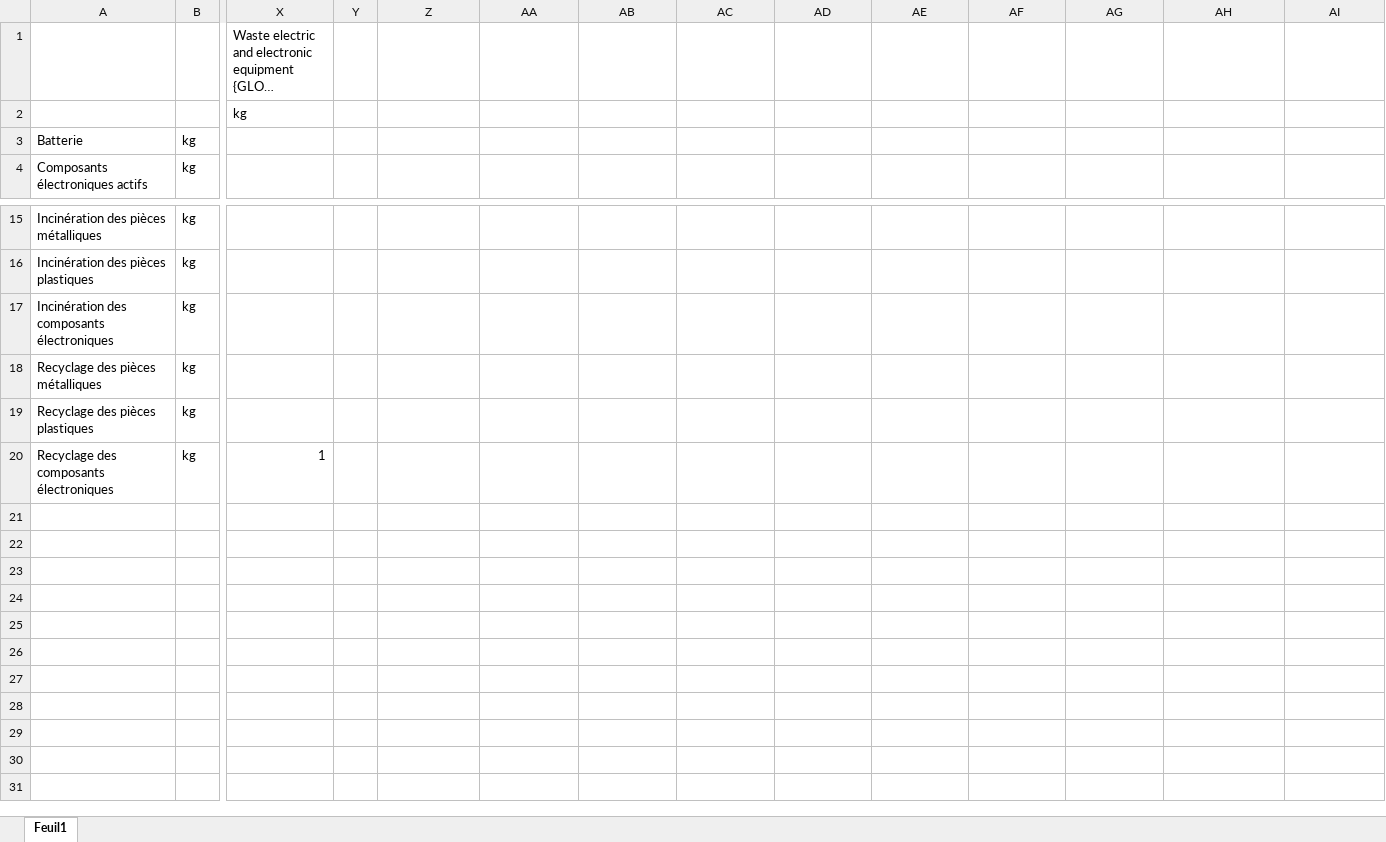
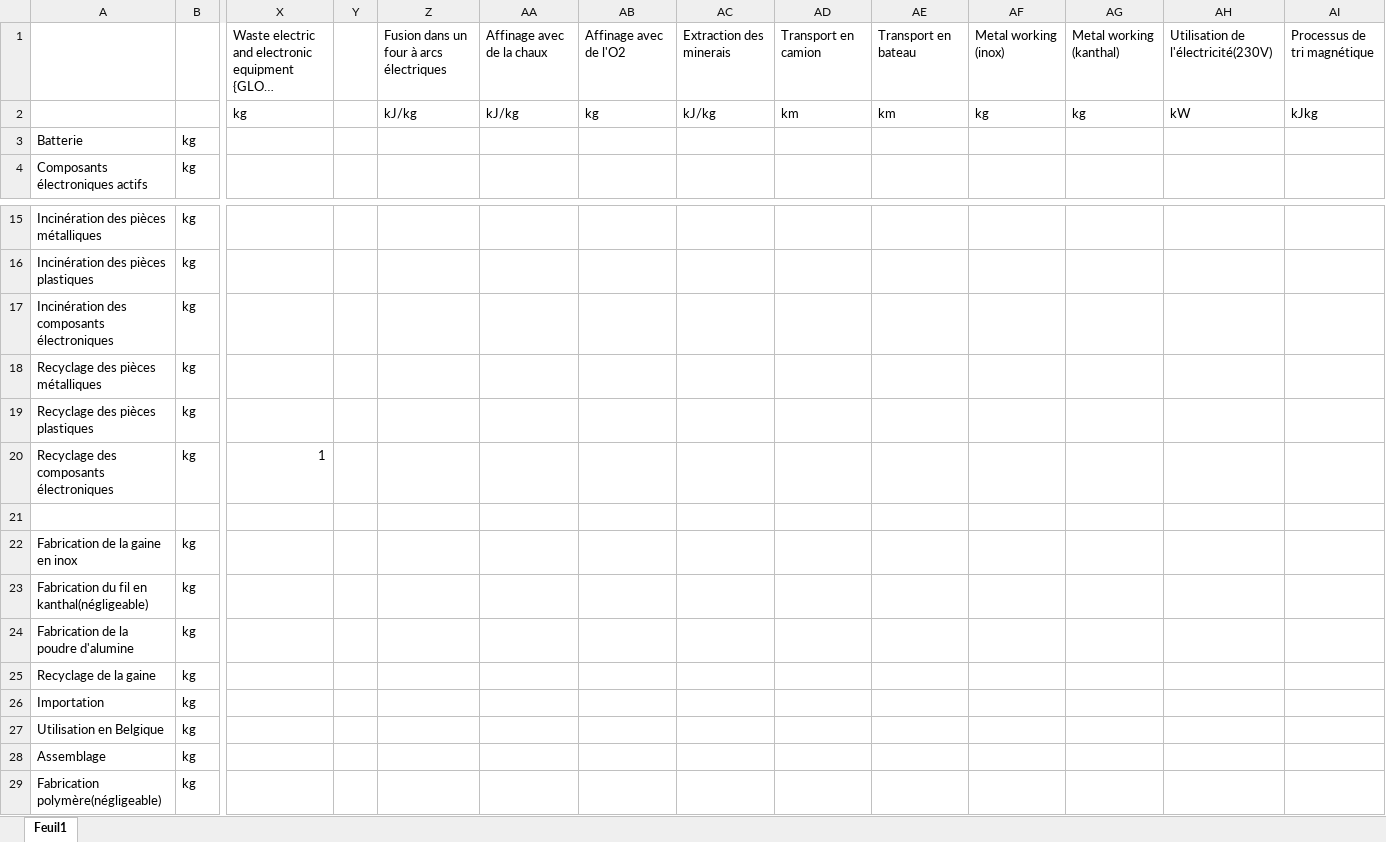
Before and after one commit to rbellens1/ProjetChimie, an Excel workbook: ACV_EXAMPLE/Notebook-ACV/MODEL.xlsx, sheet Feuil1, drawn as a sheet; only a part is shown, gaps mark what is left out; long unchanged cells end in …; values as stored, in another font and other column widths than the file's, no borders; rows hold the shown columns only; the diff names each change by its address in the sheet, - before the commit and + after, or states it on an @@ line.

Commit message:
Models

```diff
--- a/ACV_EXAMPLE/Notebook-ACV/MODEL.xlsx (sheet Feuil1)
+++ b/ACV_EXAMPLE/Notebook-ACV/MODEL.xlsx (sheet Feuil1)
-Z1: (empty)
+Z1: Fusion dans un four à arcs électriques
-AA1: (empty)
+AA1: Affinage avec de la chaux
-AB1: (empty)
+AB1: Affinage avec de l'O2
-AC1: (empty)
+AC1: Extraction des minerais
-AD1: (empty)
+AD1: Transport en camion
-AE1: (empty)
+AE1: Transport en bateau
-AF1: (empty)
+AF1: Metal working (inox)
-AG1: (empty)
+AG1: Metal working (kanthal)
-AH1: (empty)
+AH1: Utilisation de l'électricité(230V)
-AI1: (empty)
+AI1: Processus de tri magnétique
-Z2: (empty)
+Z2: kJ/kg
-AA2: (empty)
+AA2: kJ/kg
-AB2: (empty)
+AB2: kg
-AC2: (empty)
+AC2: kJ/kg
-AD2: (empty)
+AD2: km
-AE2: (empty)
+AE2: km
-AF2: (empty)
+AF2: kg
-AG2: (empty)
+AG2: kg
-AH2: (empty)
+AH2: kW
-AI2: (empty)
+AI2: kJkg
+row 21: (empty)
+row 22: Fabrication de la gaine en inox | kg
+row 23: Fabrication du fil en kanthal(négligeable) | kg
+row 24: Fabrication de la poudre d'alumine | kg
+row 25: Recyclage de la gaine | kg
+row 26: Importation | kg
+row 27: Utilisation en Belgique | kg
+row 28: Assemblage | kg
+row 29: Fabrication polymère(négligeable) | kg
```
